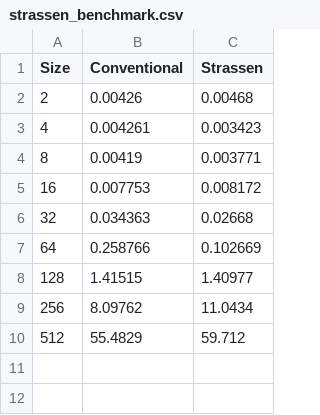
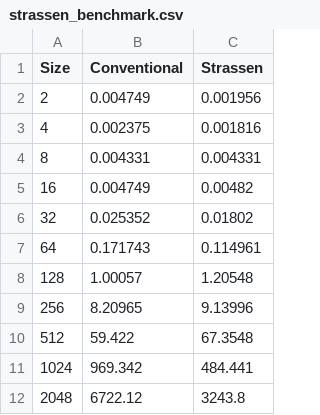
Before and after one commit to brunopaiva1/programacao-paralela, a CSV file: algoritmos-avancados/projeto_e_analise/strassen_benchmark.csv, drawn as a sheet.

```diff
--- a/algoritmos-avancados/projeto_e_analise/strassen_benchmark.csv
+++ b/algoritmos-avancados/projeto_e_analise/strassen_benchmark.csv
@@ -1,10 +1,12 @@
 Size,Conventional,Strassen
-2,0.00426,0.00468
-4,0.004261,0.003423
-8,0.00419,0.003771
-16,0.007753,0.008172
-32,0.034363,0.02668
-64,0.258766,0.102669
-128,1.41515,1.40977
-256,8.09762,11.0434
-512,55.4829,59.712
+2,0.004749,0.001956
+4,0.002375,0.001816
+8,0.004331,0.004331
+16,0.004749,0.00482
+32,0.025352,0.01802
+64,0.171743,0.114961
+128,1.00057,1.20548
+256,8.20965,9.13996
+512,59.422,67.3548
+1024,969.342,484.441
+2048,6722.12,3243.8
```
Also changed, not shown: 2 other files.
